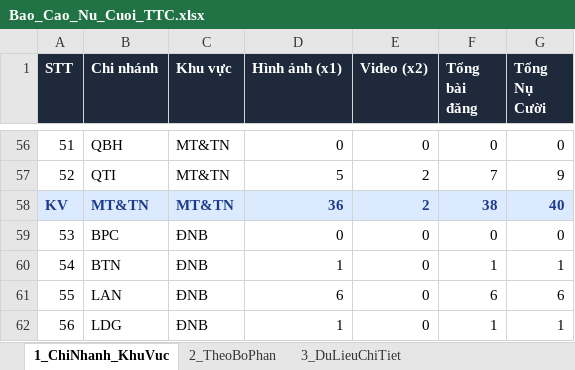
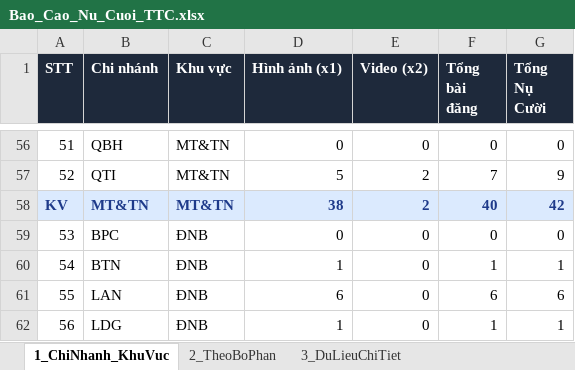
Before and after one commit to tanvuongisme/hopthoigian-ttc, an Excel workbook: Bao_Cao_Nu_Cuoi_TTC.xlsx, sheet 1_ChiNhanh_KhuVuc, drawn as a sheet; only a part is shown, gaps mark what is left out; values as stored, in another font and other column widths than the file's, no borders; the diff covers the shown part only; the diff names each change by its address in the sheet, - before the commit and + after, or states it on an @@ line.

```diff
--- a/Bao_Cao_Nu_Cuoi_TTC.xlsx (sheet 1_ChiNhanh_KhuVuc)
+++ b/Bao_Cao_Nu_Cuoi_TTC.xlsx (sheet 1_ChiNhanh_KhuVuc)
-D58 (Hình ảnh (x1)): 36
+D58 (Hình ảnh (x1)): 38
-F58 (Tổng bài đăng): 38
+F58 (Tổng bài đăng): 40
-G58 (Tổng Nụ Cười): 40
+G58 (Tổng Nụ Cười): 42
```
Also changed, not shown: 27 edited cells elsewhere in this sheet, sheet 3_DuLieuChiTiet, sheet 2_TheoBoPhan, 4 other files.
